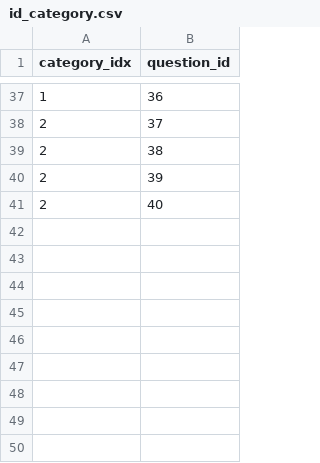
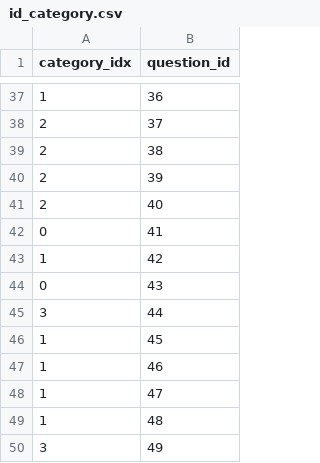
Before and after one commit to PatriciaXiao/AutoQuiz_v2, a CSV file: id_category.csv, drawn as a sheet; only a part is shown, gaps mark what is left out; the diff names each change by its address in the sheet, - before the commit and + after, or states it on an @@ line.

```diff
--- a/id_category.csv
+++ b/id_category.csv
+row 42: 0 | 41
+row 43: 1 | 42
+row 44: 0 | 43
+row 45: 3 | 44
+row 46: 1 | 45
+row 47: 1 | 46
+row 48: 1 | 47
+row 49: 1 | 48
+row 50: 3 | 49
```
Also changed, not shown: id_encoding.csv, 29 other files.
